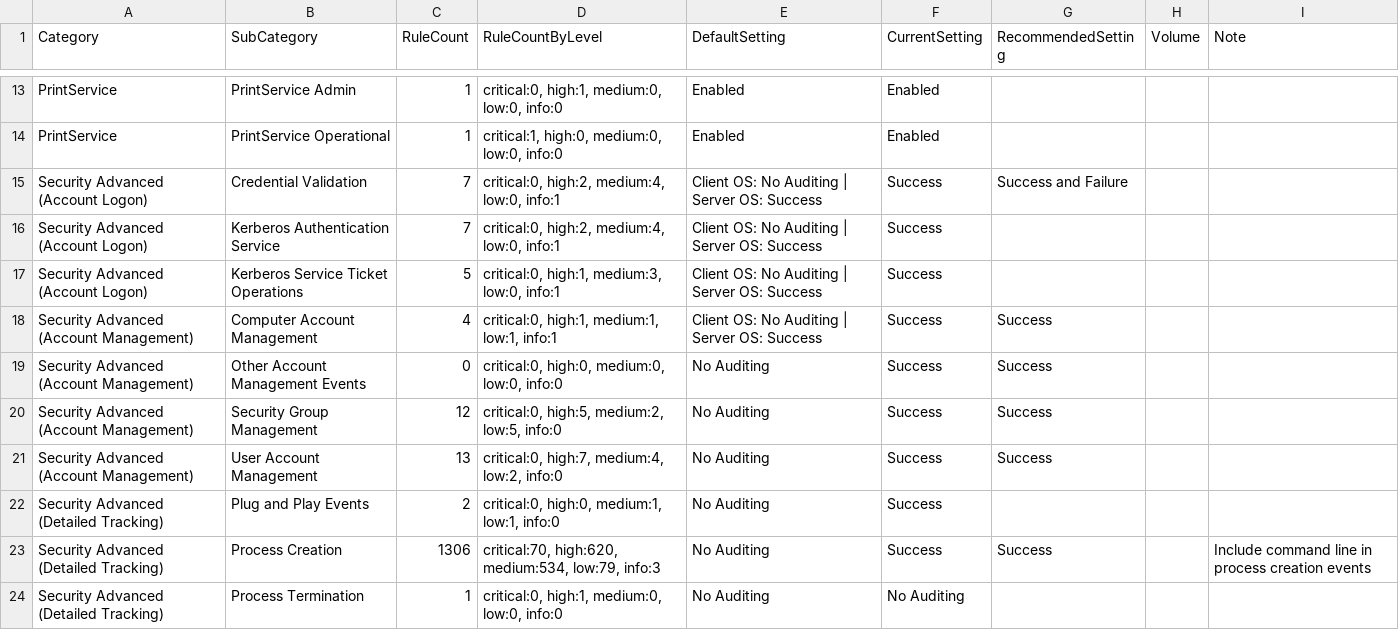
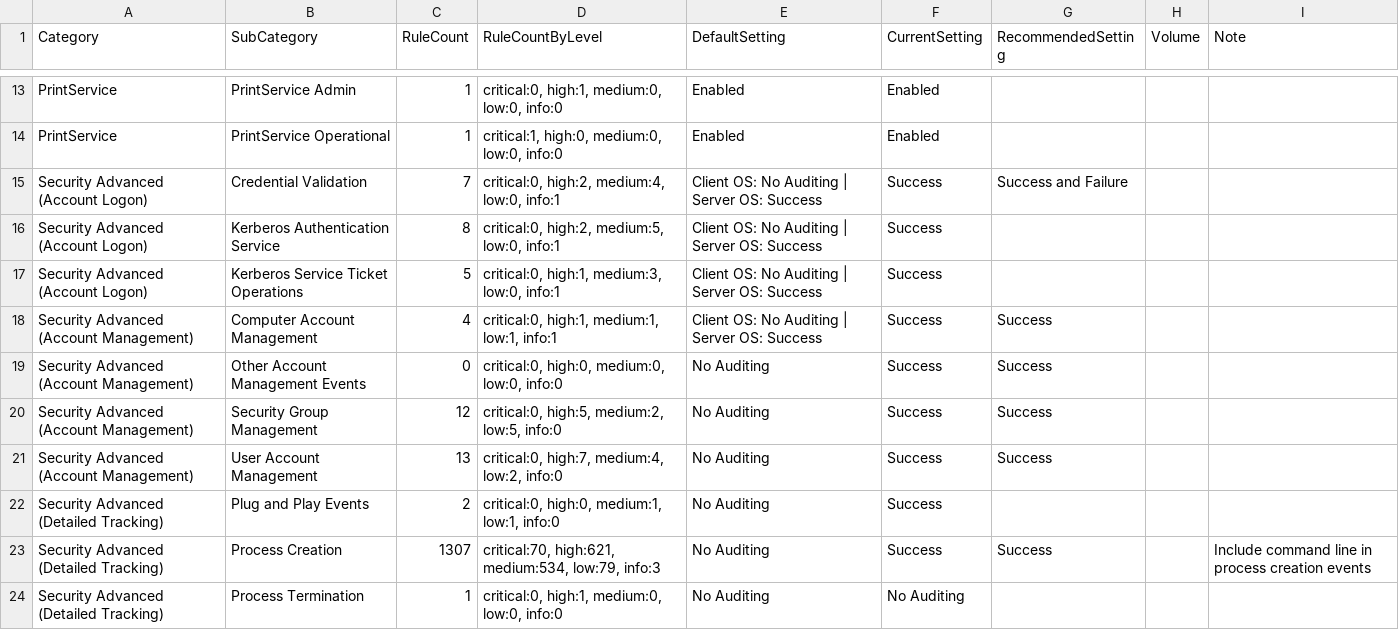
Before and after one commit to fukusuket/EventLog-Baseline-Guide, a CSV file: data/Microsoft_Client/WELA-Audit-Result.csv, drawn as a sheet; only a part is shown, gaps mark what is left out.

```diff
--- a/data/Microsoft_Client/WELA-Audit-Result.csv
+++ b/data/Microsoft_Client/WELA-Audit-Result.csv
@@ -15,3 +15,3 @@
 "Security Advanced (Account Logon)","Credential Validation","7","critical:0, high:2, medium:4, low:0, info:1","Client OS: No Auditing | Server OS: Success","Success","Success and Failure","",""
-"Security Advanced (Account Logon)","Kerberos Authentication Service","7","critical:0, high:2, medium:4, low:0, info:1","Client OS: No Auditing | Server OS: Success","Success","","",""
+"Security Advanced (Account Logon)","Kerberos Authentication Service","8","critical:0, high:2, medium:5, low:0, info:1","Client OS: No Auditing | Server OS: Success","Success","","",""
 "Security Advanced (Account Logon)","Kerberos Service Ticket Operations","5","critical:0, high:1, medium:3, low:0, info:1","Client OS: No Auditing | Server OS: Success","Success","","",""
@@ -22,3 +22,3 @@
 "Security Advanced (Detailed Tracking)","Plug and Play Events","2","critical:0, high:0, medium:1, low:1, info:0","No Auditing","Success","","",""
-"Security Advanced (Detailed Tracking)","Process Creation","1306","critical:70, high:620, medium:534, low:79, info:3","No Auditing","Success","Success","","Include command line in process creation events"
+"Security Advanced (Detailed Tracking)","Process Creation","1307","critical:70, high:621, medium:534, low:79, info:3","No Auditing","Success","Success","","Include command line in process creation events"
 "Security Advanced (Detailed Tracking)","Process Termination","1","critical:0, high:1, medium:0, low:0, info:0","No Auditing","No Auditing","","",""
```
Also changed, not shown: data/Microsoft_Client/UsableRules.csv, 1 other file.
